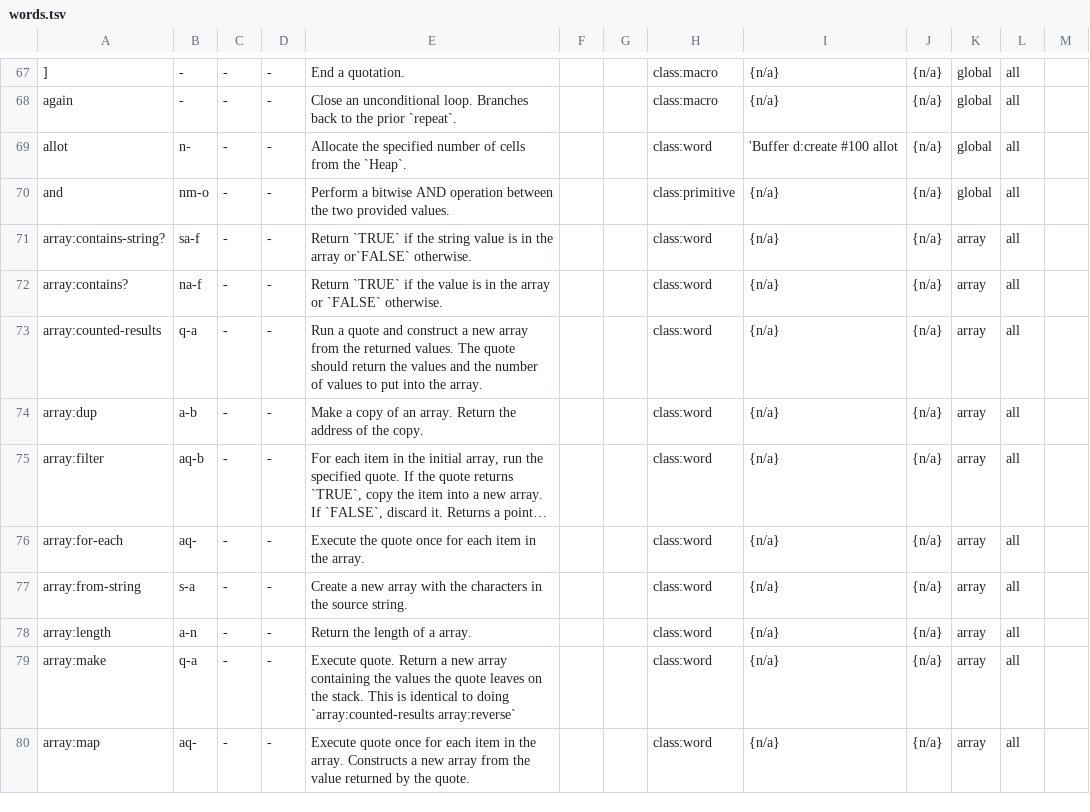
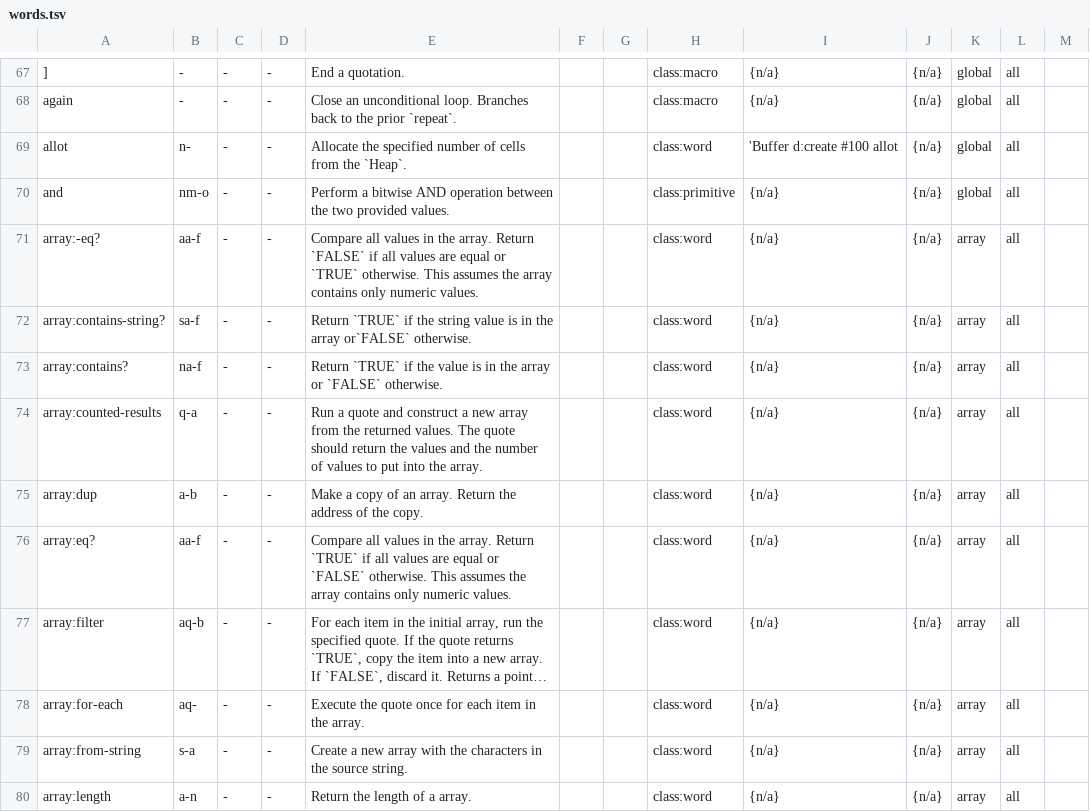
Before and after one commit to bb010g/retro, a TSV file: words.tsv, drawn as a sheet; only a part is shown, gaps mark what is left out; the shorter side is filled out with more unchanged rows; long unchanged cells end in …; the diff names each change by its address in the sheet, - before the commit and + after, or states it on an @@ line.

Commit message:
stdlib: add array:eq? and array:-eq?
FossilOrigin-Name: 443004c1843e80da2942504272b3daede52626532c904e0f545fe34b6e14af62

```diff
--- a/words.tsv
+++ b/words.tsv
+row 71: array:-eq? | aa-f | - | - | Compare all values in the array. Return `FALSE` if all values are equal or `TRUE` otherwise. This assumes the array contains only numeric values. |  |  | class:word | {n/a} | {n/a} | array | all
+row 76: array:eq? | aa-f | - | - | Compare all values in the array. Return `TRUE` if all values are equal or `FALSE` otherwise. This assumes the array contains only numeric values. |  |  | class:word | {n/a} | {n/a} | array | all
```
Also changed, not shown: 9 other files.
